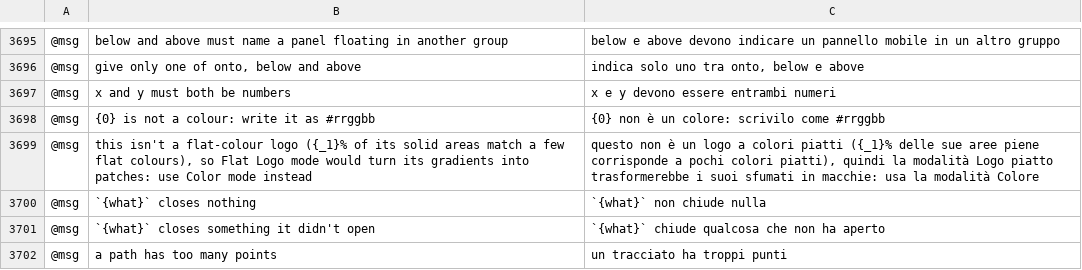
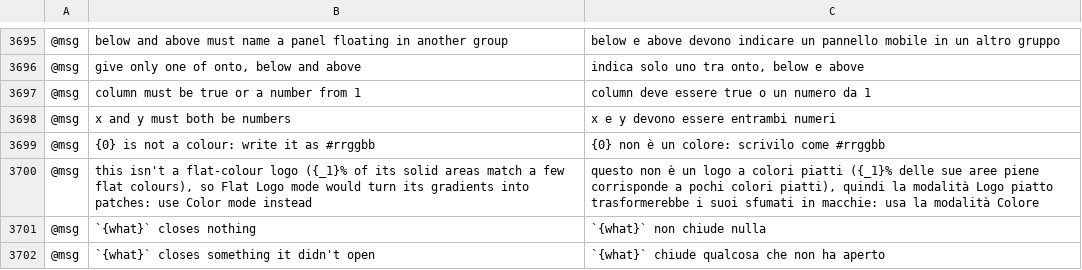
Before and after one commit to redrun6767/vectorcraft, a TSV file: crates/ui-egui/src/i18n/it.tsv, drawn as a sheet; only a part is shown, gaps mark what is left out; the shorter side is filled out with more unchanged rows; the diff names each change by its address in the sheet, - before the commit and + after, or states it on an @@ line.

```diff
--- a/crates/ui-egui/src/i18n/it.tsv
+++ b/crates/ui-egui/src/i18n/it.tsv
+row 3697: @msg | column must be true or a number from 1 | column deve essere true o un numero da 1
```
Also changed, not shown: crates/ui-egui/src/i18n/es.tsv, crates/ui-egui/src/i18n/fr.tsv, 8 other files.
